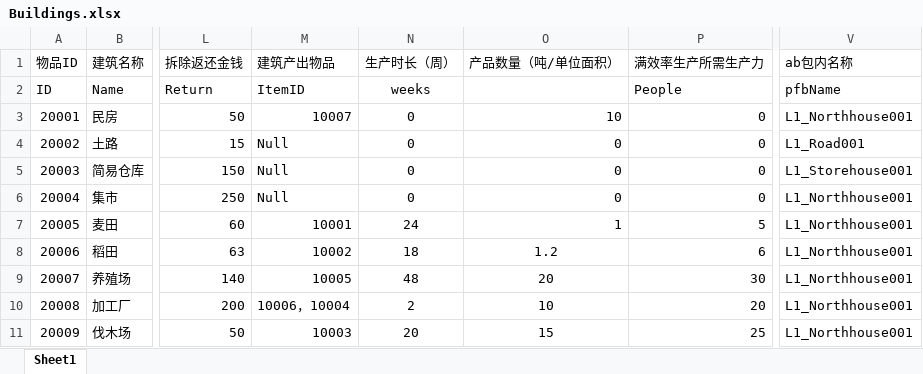
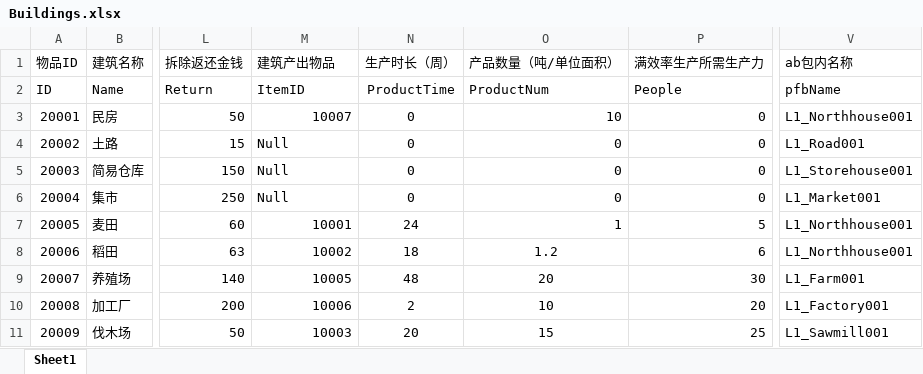
Before and after one commit to FMJ9922/BiShe, an Excel workbook: Assets/Resources/Data/RawData/Buildings.xlsx, sheet Sheet1, drawn as a sheet; only a part is shown, gaps mark what is left out; values as stored, in another font and other column widths than the file's, no borders; the diff names each change by its address in the sheet, - before the commit and + after, or states it on an @@ line.

```diff
--- a/Assets/Resources/Data/RawData/Buildings.xlsx (sheet Sheet1)
+++ b/Assets/Resources/Data/RawData/Buildings.xlsx (sheet Sheet1)
-N2 (生产时长（周）): weeks
+N2 (生产时长（周）): ProductTime
-O2 (产品数量（吨/单位面积）): (empty)
+O2 (产品数量（吨/单位面积）): ProductNum
-V6 (ab包内名称): L1_Northhouse001
+V6 (ab包内名称): L1_Market001
-V9 (ab包内名称): L1_Northhouse001
+V9 (ab包内名称): L1_Farm001
-M10 (建筑产出物品): 10006，10004
+M10 (建筑产出物品): 10006
-V10 (ab包内名称): L1_Northhouse001
+V10 (ab包内名称): L1_Factory001
-V11 (ab包内名称): L1_Northhouse001
+V11 (ab包内名称): L1_Sawmill001
```
Also changed, not shown: 37 other files.
